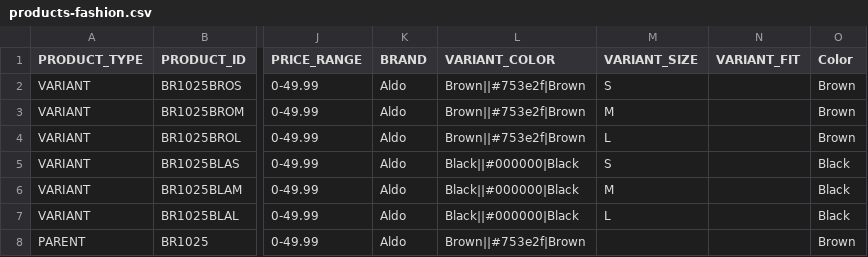
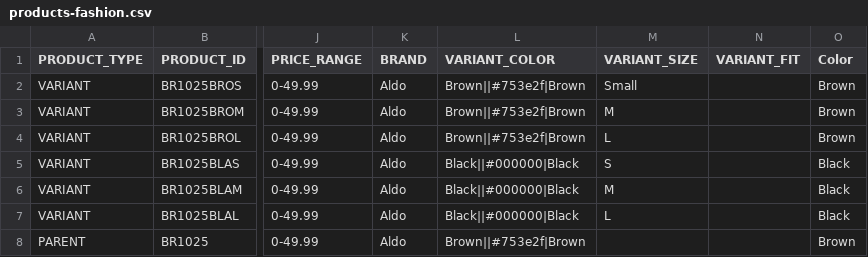
Before and after one commit to seb-sap/upscale-seb-demo, a CSV file: sebastien-demo/coffeefy/products/products-fashion.csv, drawn as a sheet; only a part is shown, gaps mark what is left out; the diff names each change by its address in the sheet, - before the commit and + after, or states it on an @@ line.

Commit message:
add fashion products.

```diff
--- a/sebastien-demo/coffeefy/products/products-fashion.csv
+++ b/sebastien-demo/coffeefy/products/products-fashion.csv
-M2 (VARIANT_SIZE): S
+M2 (VARIANT_SIZE): Small
```
